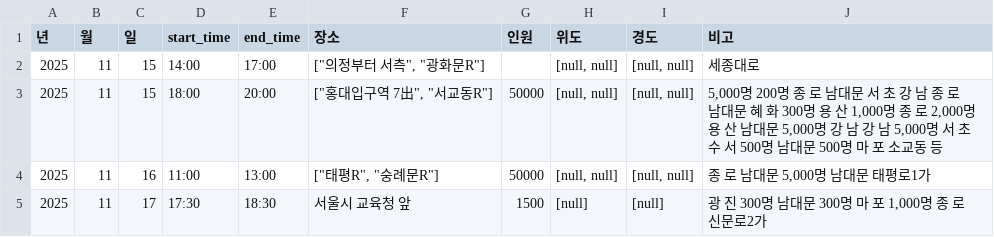
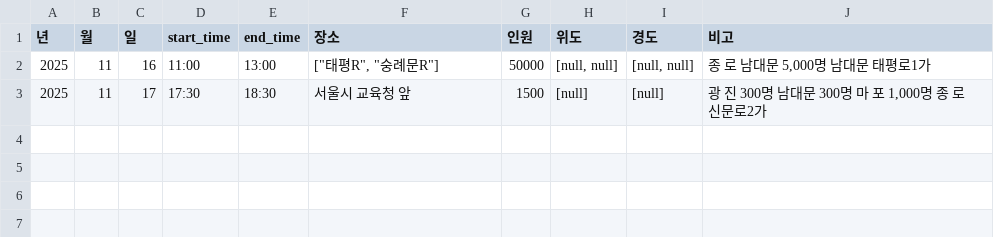
Before and after one commit to MinhaKim02/protest-crawling-database, a CSV file: data/집회정보_통합_종로.csv, drawn as a sheet; the diff names each change by its address in the sheet, - before the commit and + after, or states it on an @@ line.

```diff
--- a/data/집회정보_통합_종로.csv
+++ b/data/집회정보_통합_종로.csv
-row 2: 2025 | 11 | 15 | 14:00 | 17:00 | ["의정부터 서측", "광화문R"] |  | [null, null] | [null, null] | 세종대로
-row 3: 2025 | 11 | 15 | 18:00 | 20:00 | ["홍대입구역 7出", "서교동R"] | 50000 | [null, null] | [null, null] | 5,000명 200명 종 로 남대문 서 초 강 남 종 로 남대문 혜 화 300명 용 산 1,000명 종 로 2,000명 용 산 남대문 5,000명 강 남 강 남 5,000명 서 초 수 서 500명 남대문 500명 마 포 소교동 등
```
Also changed, not shown: data/집회정보_통합.csv.
